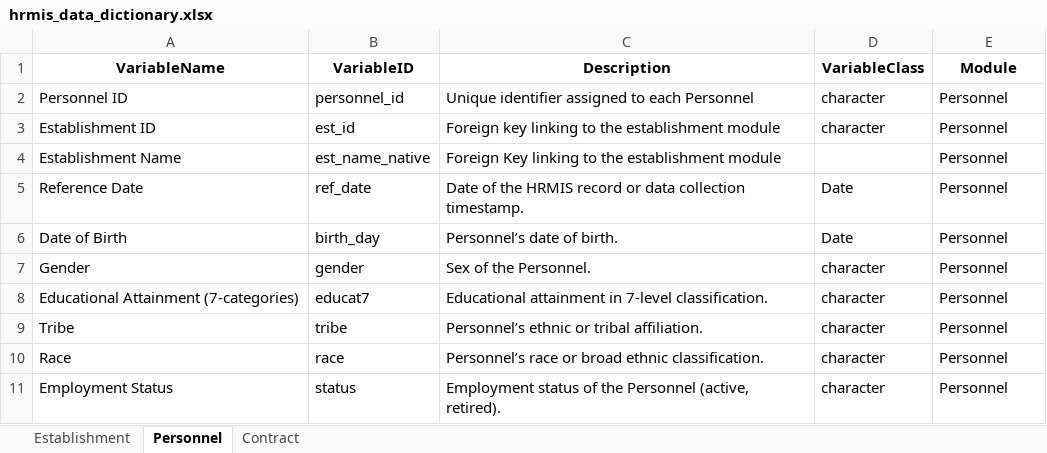
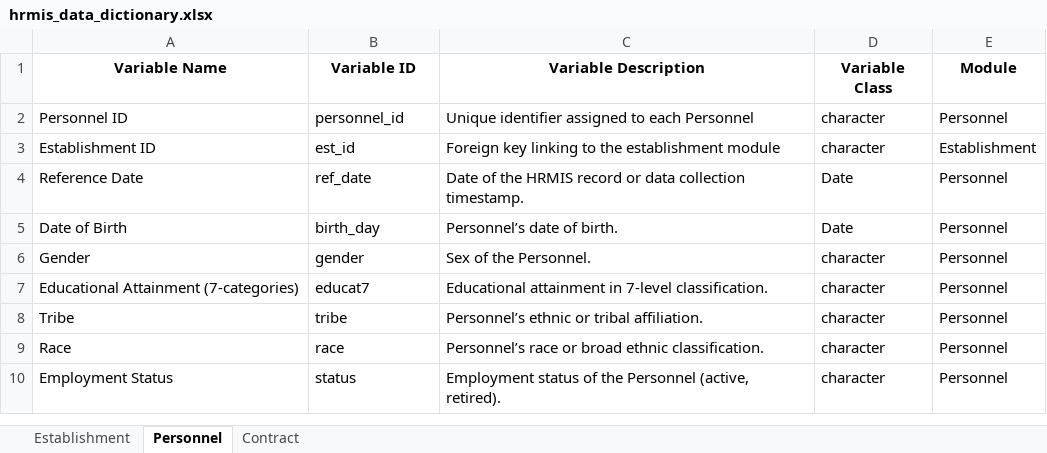
Before and after one commit to WB-PIDA-Data-Science-Shop/govhr, an Excel workbook: data-raw/hrmis_data_dictionary.xlsx, sheet Personnel, drawn as a sheet; values as stored, in another font and other column widths than the file's, no borders; the diff names each change by its address in the sheet, - before the commit and + after, or states it on an @@ line.

```diff
--- a/data-raw/hrmis_data_dictionary.xlsx (sheet Personnel)
+++ b/data-raw/hrmis_data_dictionary.xlsx (sheet Personnel)
-A1: VariableName
+A1: Variable Name
-B1: VariableID
+B1: Variable ID
-C1: Description
+C1: Variable Description
-D1: VariableClass
+D1: Variable Class
-E3 (Module): Personnel
+E3 (Module): Establishment
-row 4: Establishment Name | est_name_native | Foreign Key linking to the establishment module |  | Personnel
```
Also changed, not shown: sheet Contract, sheet Establishment, 16 other files.
